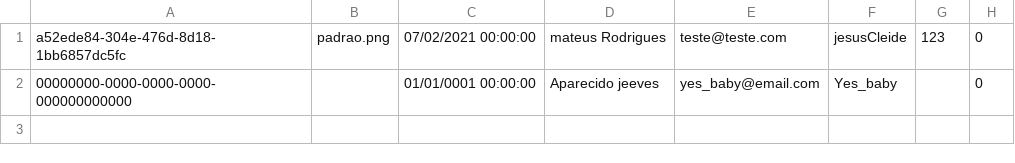
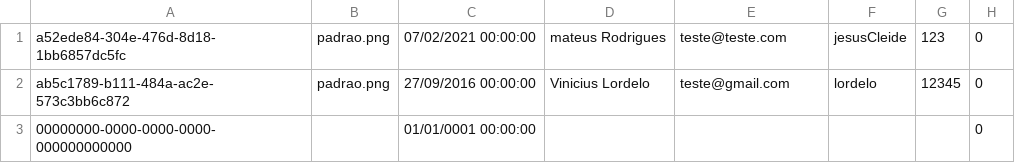
Before and after one commit to ViniciusLordelo/InstaDev-s, a CSV file: Database/Usuarios.csv, drawn as a sheet.

```diff
--- a/Database/Usuarios.csv
+++ b/Database/Usuarios.csv
@@ -1,2 +1,3 @@
 a52ede84-304e-476d-8d18-1bb6857dc5fc;padrao.png;07/02/2021 00:00:00;mateus Rodrigues;teste@teste.com;jesusCleide;123;0
-00000000-0000-0000-0000-000000000000;;01/01/0001 00:00:00;Aparecido jeeves;yes_baby@email.com;Yes_baby;;0
+ab5c1789-b111-484a-ac2e-573c3bb6c872;padrao.png;27/09/2016 00:00:00;Vinicius Lordelo;teste@gmail.com;lordelo;12345;0
+00000000-0000-0000-0000-000000000000;;01/01/0001 00:00:00;;;;;0
```
Also changed, not shown: 10 other files.
